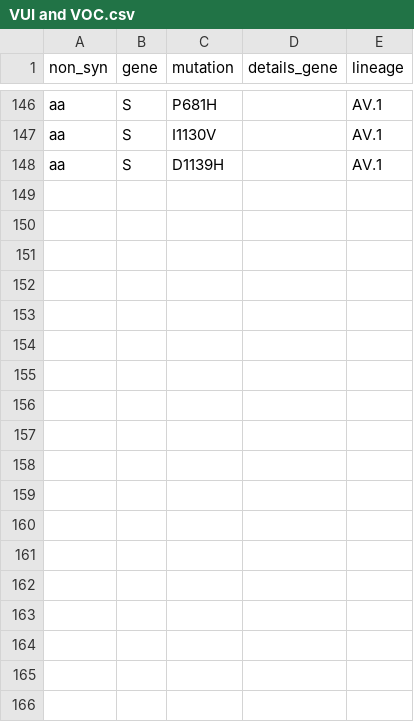
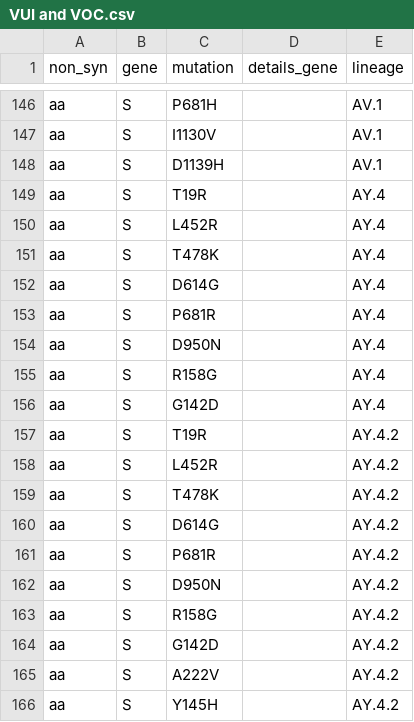
Before and after one commit to wrightdw/COG-UK-ME, a CSV file: VUI and VOC.csv, drawn as a sheet; only a part is shown, gaps mark what is left out; the diff names each change by its address in the sheet, - before the commit and + after, or states it on an @@ line.

```diff
--- a/VUI and VOC.csv
+++ b/VUI and VOC.csv
+row 149: aa | S | T19R |  | AY.4
+row 150: aa | S | L452R |  | AY.4
+row 151: aa | S | T478K |  | AY.4
+row 152: aa | S | D614G |  | AY.4
+row 153: aa | S | P681R |  | AY.4
+row 154: aa | S | D950N |  | AY.4
+row 155: aa | S | R158G |  | AY.4
+row 156: aa | S | G142D |  | AY.4
+row 157: aa | S | T19R |  | AY.4.2
+row 158: aa | S | L452R |  | AY.4.2
+row 159: aa | S | T478K |  | AY.4.2
+row 160: aa | S | D614G |  | AY.4.2
+row 161: aa | S | P681R |  | AY.4.2
+row 162: aa | S | D950N |  | AY.4.2
+row 163: aa | S | R158G |  | AY.4.2
+row 164: aa | S | G142D |  | AY.4.2
+row 165: aa | S | A222V |  | AY.4.2
+row 166: aa | S | Y145H |  | AY.4.2
```
Also changed, not shown: 3 other files.
